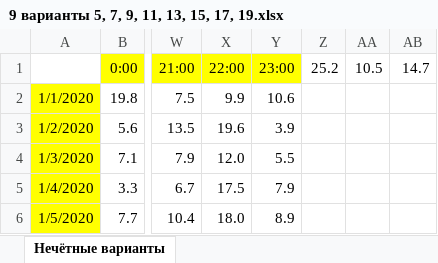
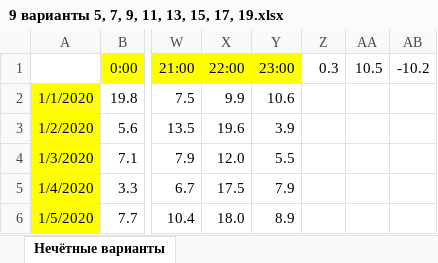
Before and after one commit to liskos/kudryshov, an Excel workbook: krilov/files/9/9 варианты 5, 7, 9, 11, 13, 15, 17, 19.xlsx, sheet Нечётные варианты, drawn as a sheet; only a part is shown, gaps mark what is left out; values as stored, in another font and other column widths than the file's, no borders; the diff names each change by its address in the sheet, - before the commit and + after, or states it on an @@ line.

```diff
--- a/krilov/files/9/9 варианты 5, 7, 9, 11, 13, 15, 17, 19.xlsx (sheet Нечётные варианты)
+++ b/krilov/files/9/9 варианты 5, 7, 9, 11, 13, 15, 17, 19.xlsx (sheet Нечётные варианты)
-Z1: 25.2
+Z1: 0.3
-AB1: 14.7
+AB1: -10.2
```
Also changed, not shown: krilov/files/18/18var11.xlsx, krilov/files/22/22var11.xlsx, 13 other files.
